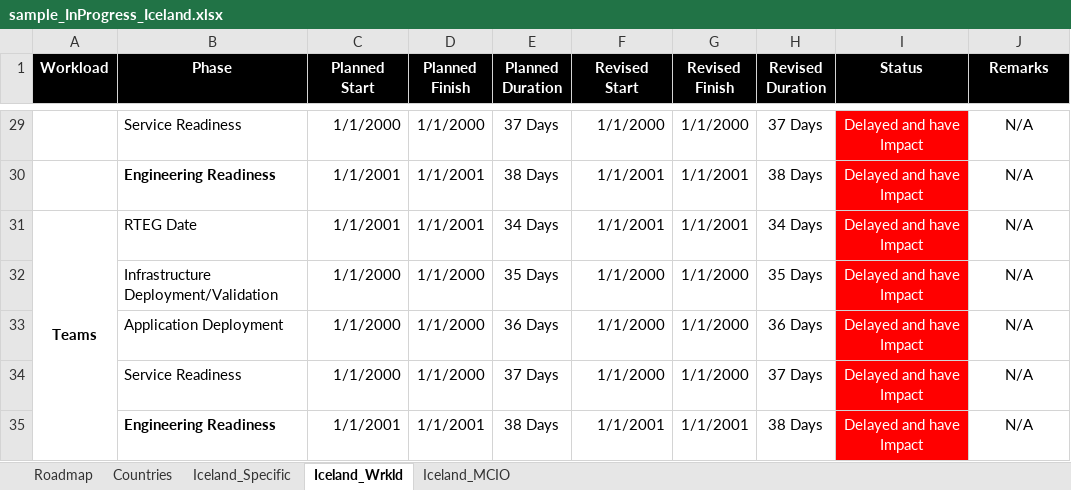
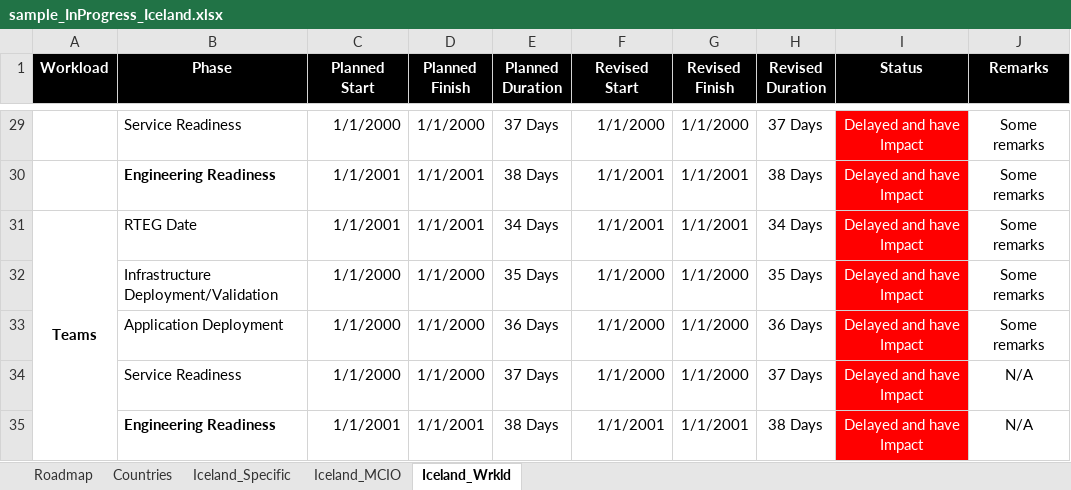
Before and after one commit to vishnu-meera/democode, an Excel workbook: SampleInputFiles/sample_InProgress_Iceland.xlsx, sheet Iceland_Wrkld, drawn as a sheet; only a part is shown, gaps mark what is left out; values as stored, in another font and other column widths than the file's, no borders; the diff covers the shown part only; the diff names each change by its address in the sheet, - before the commit and + after, or states it on an @@ line.

```diff
--- a/SampleInputFiles/sample_InProgress_Iceland.xlsx (sheet Iceland_Wrkld)
+++ b/SampleInputFiles/sample_InProgress_Iceland.xlsx (sheet Iceland_Wrkld)
@@ sheet tab order changed: Roadmap | Countries | Iceland_Specific | Iceland_MCIO | Iceland_Wrkld @@
-J29:J33 (Remarks): N/A
+J29:J33 (Remarks): Some remarks
```
Also changed, not shown: 27 edited cells elsewhere in this sheet, sheet Roadmap, sheet Iceland_MCIO, SampleInputFiles/sample_InProgress_Greenland.xlsx, SampleInputFiles/sample_InProgress_argentina.xlsx, 8 other files.
